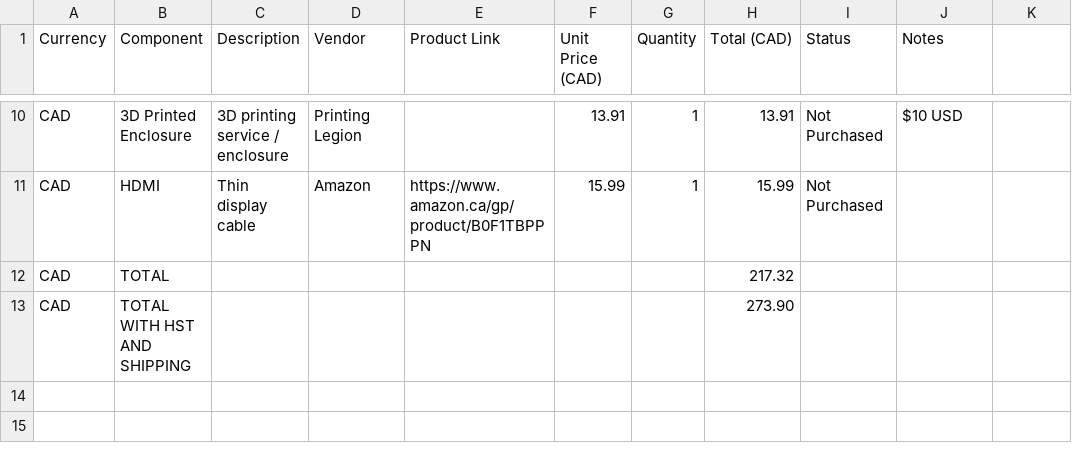
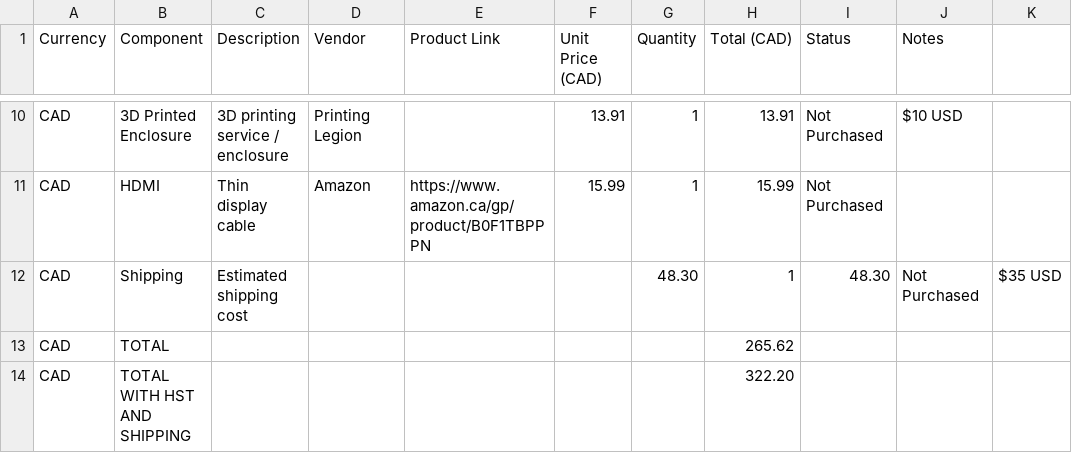
Before and after one commit to HarmanDhadi/HD-Tab, a CSV file: BOM/Bill Of Materials(CAD).csv, drawn as a sheet; only a part is shown, gaps mark what is left out.

Commit message:
Update BOM with shipping costs and totals

```diff
--- a/BOM/Bill Of Materials(CAD).csv
+++ b/BOM/Bill Of Materials(CAD).csv
@@ -11,3 +11,4 @@ CAD,3D Printed Enclosure,3D printing service / enclosure,Printing Legion,,13.91,
 CAD,HDMI,Thin display cable,Amazon,https://www.amazon.ca/gp/product/B0F1TBPPPN,15.99,1,15.99,Not Purchased,
-CAD,TOTAL,,,,,,217.32,,
-CAD,TOTAL WITH HST AND SHIPPING,,,,,,273.90,,
+CAD,Shipping,Estimated shipping cost,,,,48.30,1,48.30,Not Purchased,$35 USD
+CAD,TOTAL,,,,,,265.62,,
+CAD,TOTAL WITH HST AND SHIPPING,,,,,,322.20,,
```
